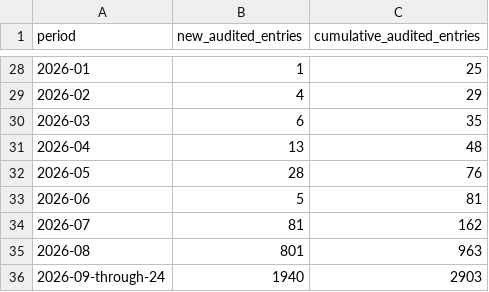
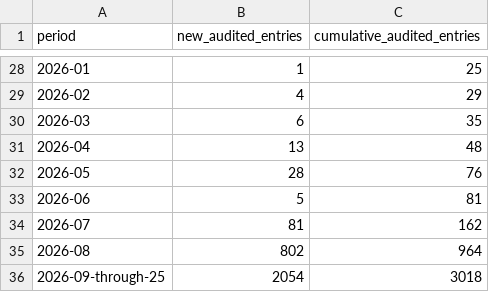
Before and after one commit to latticecut/latticecut.github.io, a CSV file: _projects/ai-mathematical-proof-analysis-jekyll/data/takeoff_counts_jan2025.csv, drawn as a sheet; only a part is shown, gaps mark what is left out.

```diff
--- a/_projects/ai-mathematical-proof-analysis-jekyll/data/takeoff_counts_jan2025.csv
+++ b/_projects/ai-mathematical-proof-analysis-jekyll/data/takeoff_counts_jan2025.csv
@@ -34,3 +34,3 @@ period,new_audited_entries,cumulative_audited_entries
 2026-07,81,162
-2026-08,801,963
-2026-09-through-24,1940,2903
+2026-08,802,964
+2026-09-through-25,2054,3018
```
Also changed, not shown: _projects/ai-mathematical-proof-analysis-jekyll/data/assessment-monthly.csv, _projects/ai-mathematical-proof-analysis-jekyll/data/difficulty_monthly_breakdown.csv, 54 other files.
